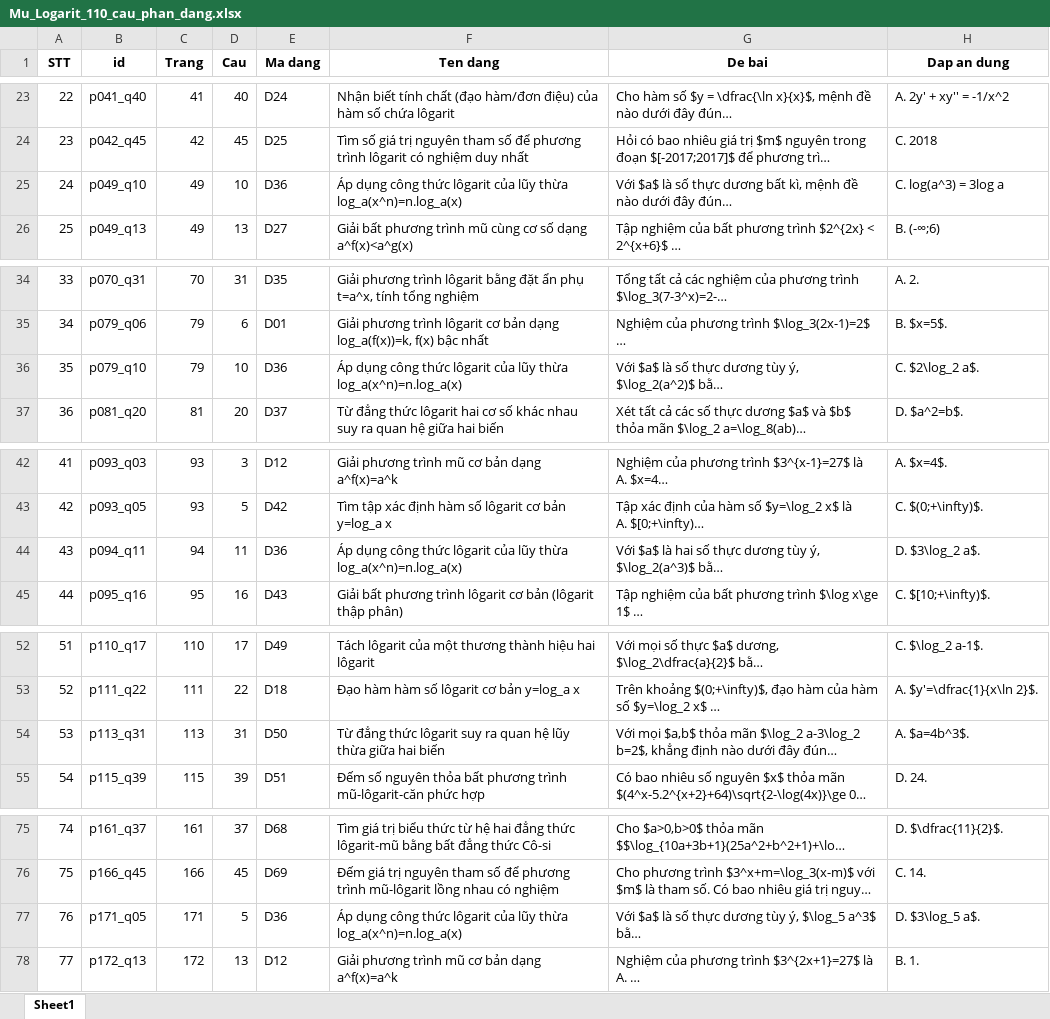
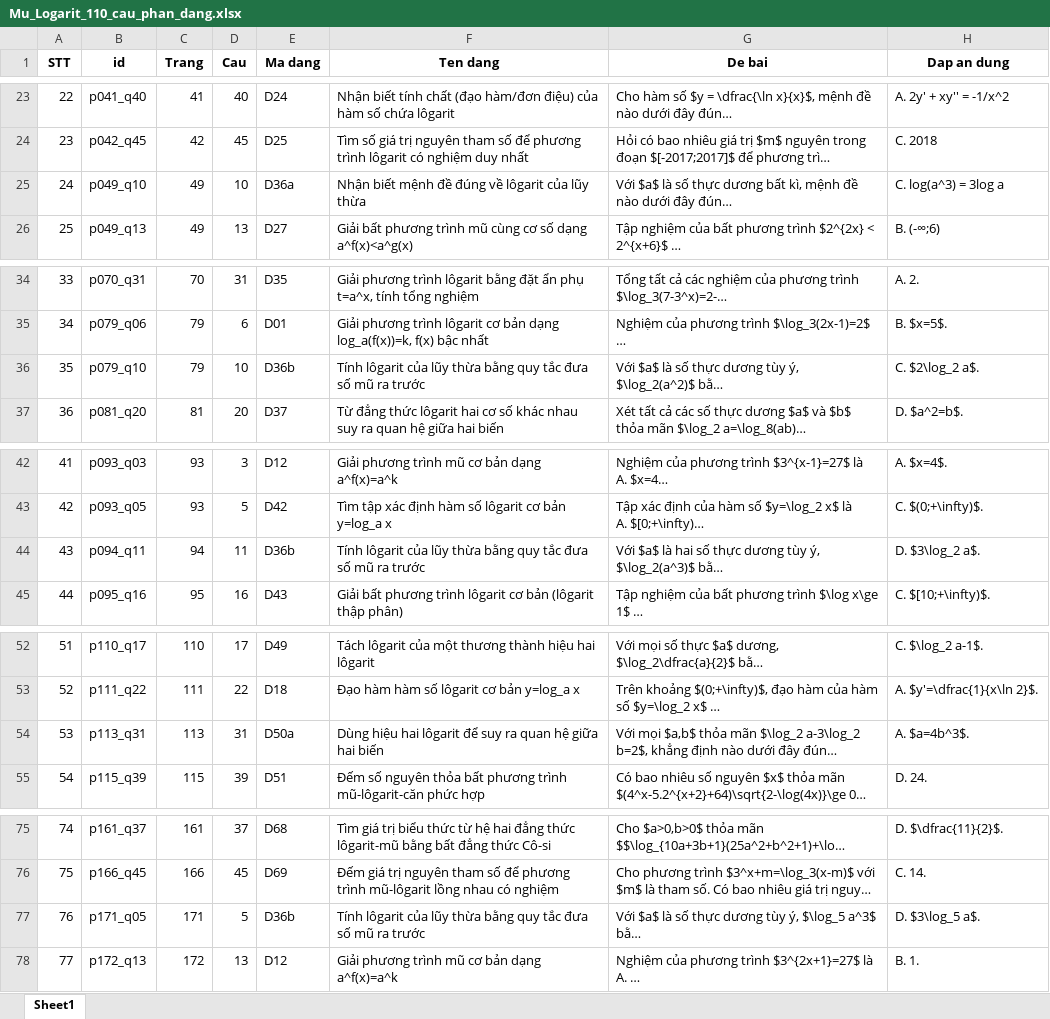
Before and after one commit to manhdungcr7/slm-highschool-math-tutoring, an Excel workbook: data/questions/mu_logarit_extraction/Mu_Logarit_110_cau_phan_dang.xlsx, sheet Sheet1, drawn as a sheet; only a part is shown, gaps mark what is left out; long unchanged cells end in …; values as stored, in another font and other column widths than the file's, no borders; the diff covers the shown part only; the diff names each change by its address in the sheet, - before the commit and + after, or states it on an @@ line.

```diff
--- a/data/questions/mu_logarit_extraction/Mu_Logarit_110_cau_phan_dang.xlsx (sheet Sheet1)
+++ b/data/questions/mu_logarit_extraction/Mu_Logarit_110_cau_phan_dang.xlsx (sheet Sheet1)
-E25 (Ma dang): D36
+E25 (Ma dang): D36a
-F25 (Ten dang): Áp dụng công thức lôgarit của lũy thừa log_a(x^n)=n.log_a(x)
+F25 (Ten dang): Nhận biết mệnh đề đúng về lôgarit của lũy thừa
-E36 (Ma dang): D36
+E36 (Ma dang): D36b
-F36 (Ten dang): Áp dụng công thức lôgarit của lũy thừa log_a(x^n)=n.log_a(x)
+F36 (Ten dang): Tính lôgarit của lũy thừa bằng quy tắc đưa số mũ ra trước
-E44 (Ma dang): D36
+E44 (Ma dang): D36b
-F44 (Ten dang): Áp dụng công thức lôgarit của lũy thừa log_a(x^n)=n.log_a(x)
+F44 (Ten dang): Tính lôgarit của lũy thừa bằng quy tắc đưa số mũ ra trước
-E54 (Ma dang): D50
+E54 (Ma dang): D50a
-F54 (Ten dang): Từ đẳng thức lôgarit suy ra quan hệ lũy thừa giữa hai…
+F54 (Ten dang): Dùng hiệu hai lôgarit để suy ra quan hệ giữa hai…
-E77 (Ma dang): D36
+E77 (Ma dang): D36b
-F77 (Ten dang): Áp dụng công thức lôgarit của lũy thừa log_a(x^n)=n.log_a(x)
+F77 (Ten dang): Tính lôgarit của lũy thừa bằng quy tắc đưa số mũ ra trước
```
Also changed, not shown: 2 edited cells elsewhere in this sheet, data/questions/mu_logarit_extraction/Mu_Logarit_112_cau_phan_dang.xlsx, data/questions/mu_logarit_extraction/bien_the/Mu_Logarit_bien_the_full.xlsx, 27 other files.
